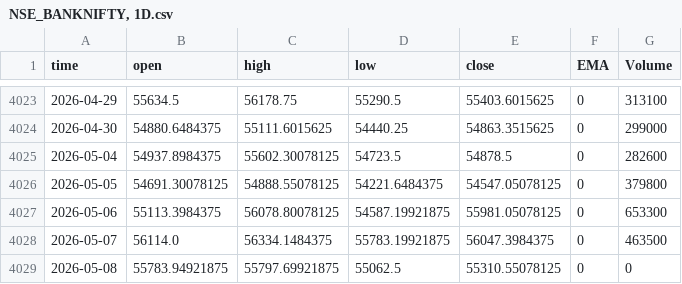
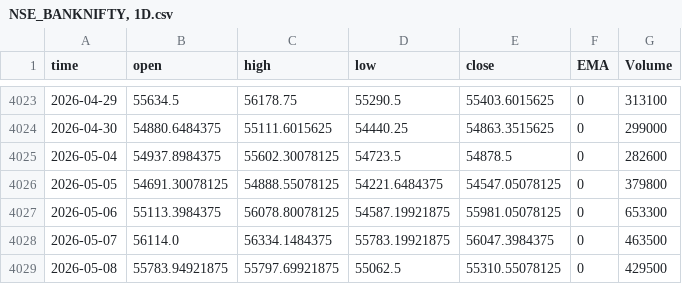
Before and after one commit to Rakshitvashist/regime-detection, a CSV file: NSE_BANKNIFTY, 1D.csv, drawn as a sheet; only a part is shown, gaps mark what is left out.

```diff
--- a/NSE_BANKNIFTY, 1D.csv
+++ b/NSE_BANKNIFTY, 1D.csv
@@ -4028,2 +4028,2 @@ time,open,high,low,close,EMA,Volume
 2026-05-07,56114.0,56334.1484375,55783.19921875,56047.3984375,0,463500
-2026-05-08,55783.94921875,55797.69921875,55062.5,55310.55078125,0,0
+2026-05-08,55783.94921875,55797.69921875,55062.5,55310.55078125,0,429500
```
Also changed, not shown: FX_IDC_USDINR, 1D.csv, NSE_CNX500, 1D.csv, 16 other files.
